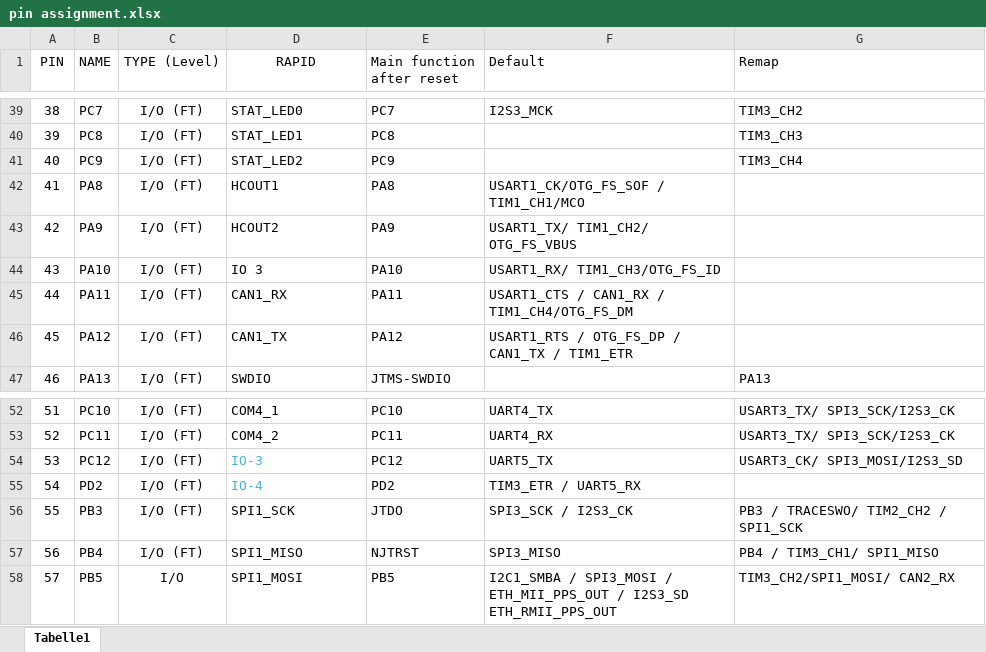
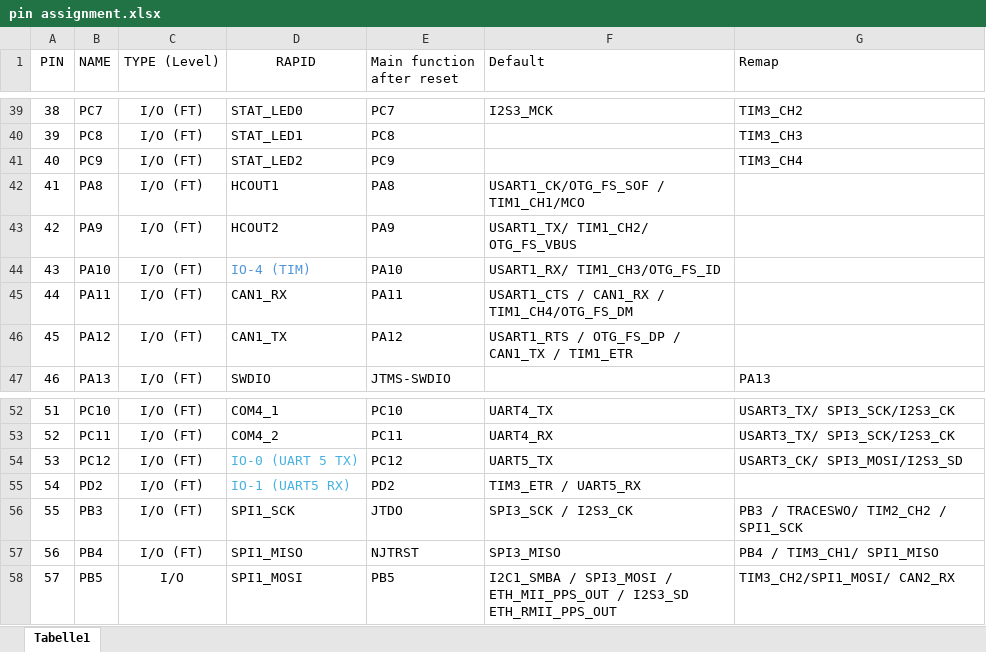
Before and after one commit to tudsat-rocket/rapid_io_module, an Excel workbook: pin assignment.xlsx, sheet Tabelle1, drawn as a sheet; only a part is shown, gaps mark what is left out; values as stored, in another font and other column widths than the file's, no borders; table styles not drawn; the diff covers the shown part only; the diff names each change by its address in the sheet, - before the commit and + after, or states it on an @@ line.

```diff
--- a/pin assignment.xlsx (sheet Tabelle1)
+++ b/pin assignment.xlsx (sheet Tabelle1)
-D44 (RAPID): IO 3
+D44 (RAPID): IO-4 (TIM)
-D44 text colour: black
+D44 text colour: #4E95D9
-D54 (RAPID): IO-3
+D54 (RAPID): IO-0 (UART 5 TX)
-D55 (RAPID): IO-4
+D55 (RAPID): IO-1 (UART5 RX)
```
Also changed, not shown: 13 edited cells and cell formats elsewhere in this sheet, 4 other files.
